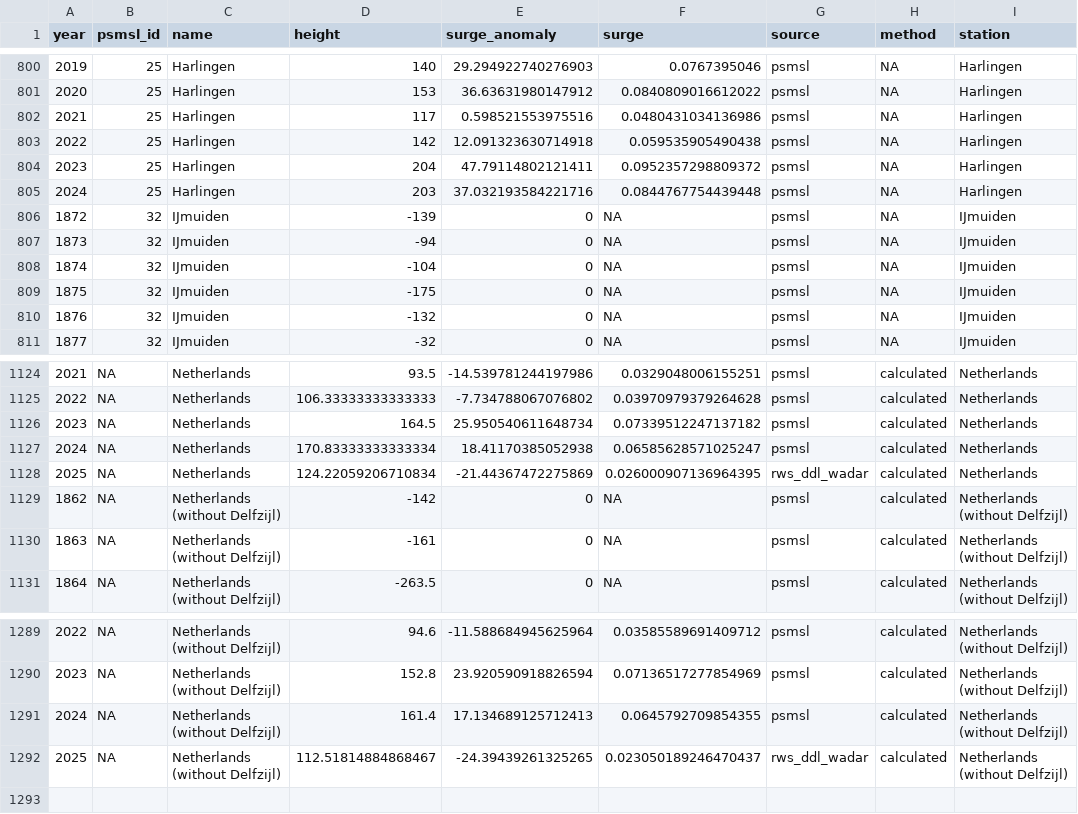
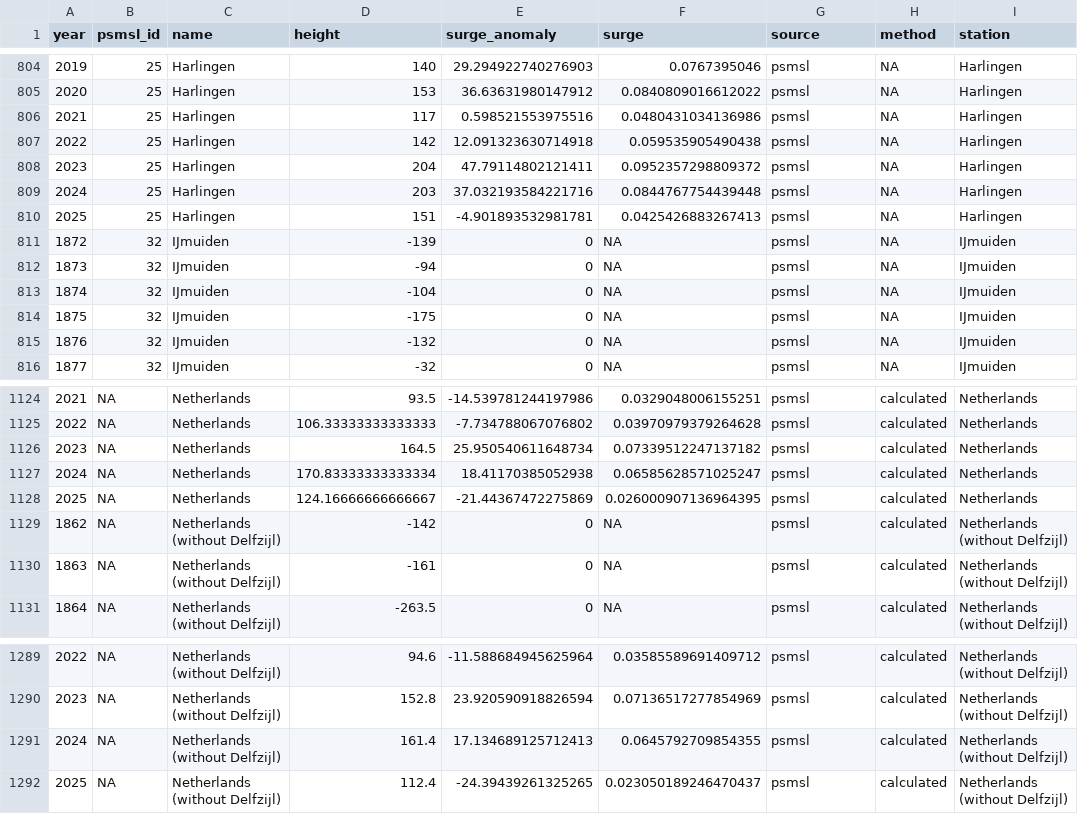
Before and after one commit to Deltares-research/sealevelmonitor, a CSV file: data/deltares/input/psmsl_gtsm_yr-latest.csv, drawn as a sheet; only a part is shown, gaps mark what is left out; the diff covers the shown part only.

```diff
--- a/data/deltares/input/psmsl_gtsm_yr-latest.csv
+++ b/data/deltares/input/psmsl_gtsm_yr-latest.csv
@@ -805,2 +809,3 @@ year;psmsl_id;name;height;surge_anomaly;surge;source;method;station
 2024;25;Harlingen;203;37.032193584221716;0.0844767754439448;psmsl;NA;Harlingen
+2025;25;Harlingen;151;-4.901893532981781;0.0425426883267413;psmsl;NA;Harlingen
 1872;32;IJmuiden;-139;0;NA;psmsl;NA;IJmuiden
@@ -1127,3 +1127,3 @@ year;psmsl_id;name;height;surge_anomaly;surge;source;method;station
 2024;NA;Netherlands;170.83333333333334;18.41170385052938;0.06585628571025247;psmsl;calculated;Netherlands
-2025;NA;Netherlands;124.22059206710834;-21.44367472275869;0.026000907136964395;rws_ddl_wadar;calculated;Netherlands
+2025;NA;Netherlands;124.16666666666667;-21.44367472275869;0.026000907136964395;psmsl;calculated;Netherlands
 1862;NA;Netherlands (without Delfzijl);-142;0;NA;psmsl;calculated;Netherlands (without Delfzijl)
@@ -1291,2 +1291,2 @@ year;psmsl_id;name;height;surge_anomaly;surge;source;method;station
 2024;NA;Netherlands (without Delfzijl);161.4;17.134689125712413;0.0645792709854355;psmsl;calculated;Netherlands (without Delfzijl)
-2025;NA;Netherlands (without Delfzijl);112.51814884868467;-24.39439261325265;0.023050189246470437;rws_ddl_wadar;calculated;Netherlands (without Delfzijl)
+2025;NA;Netherlands (without Delfzijl);112.4;-24.39439261325265;0.023050189246470437;psmsl;calculated;Netherlands (without Delfzijl)
```
Also changed, not shown: 4 added rows, 5 removed rows and 3 edited cells elsewhere in this file, 4 other files.
